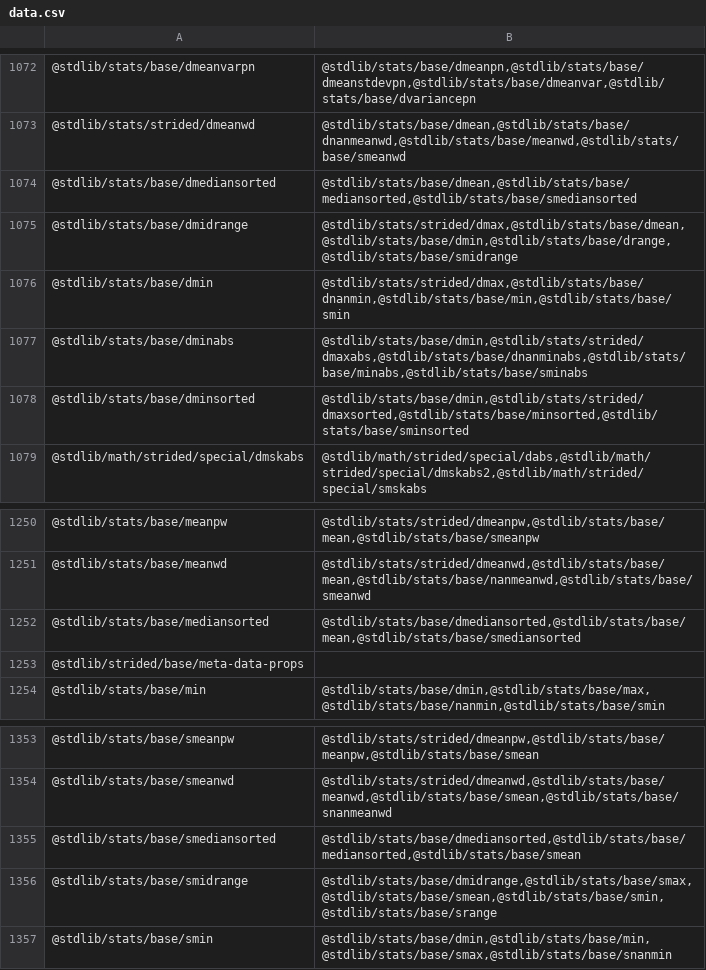
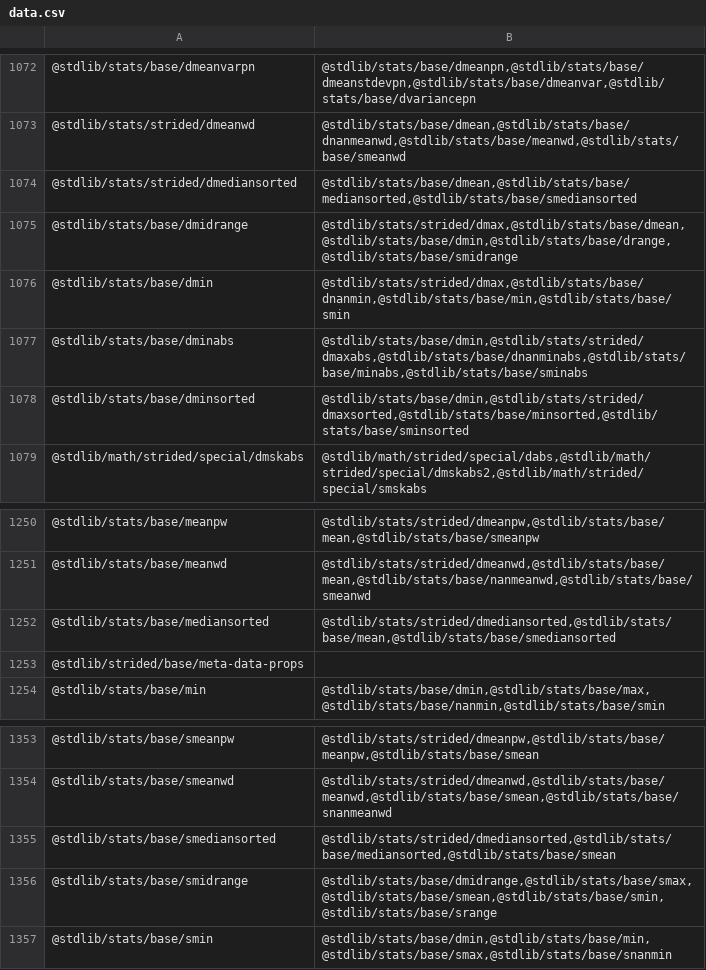
Before and after one commit to stdlib-js/namespace-pkg2related, a CSV file: data/data.csv, drawn as a sheet; only a part is shown, gaps mark what is left out.

```diff
--- a/data/data.csv
+++ b/data/data.csv
@@ -1073,3 +1073,3 @@
 "@stdlib/stats/strided/dmeanwd","@stdlib/stats/base/dmean,@stdlib/stats/base/dnanmeanwd,@stdlib/stats/base/meanwd,@stdlib/stats/base/smeanwd"
-"@stdlib/stats/base/dmediansorted","@stdlib/stats/base/dmean,@stdlib/stats/base/mediansorted,@stdlib/stats/base/smediansorted"
+"@stdlib/stats/strided/dmediansorted","@stdlib/stats/base/dmean,@stdlib/stats/base/mediansorted,@stdlib/stats/base/smediansorted"
 "@stdlib/stats/base/dmidrange","@stdlib/stats/strided/dmax,@stdlib/stats/base/dmean,@stdlib/stats/base/dmin,@stdlib/stats/base/drange,@stdlib/stats/base/smidrange"
@@ -1251,3 +1251,3 @@
 "@stdlib/stats/base/meanwd","@stdlib/stats/strided/dmeanwd,@stdlib/stats/base/mean,@stdlib/stats/base/nanmeanwd,@stdlib/stats/base/smeanwd"
-"@stdlib/stats/base/mediansorted","@stdlib/stats/base/dmediansorted,@stdlib/stats/base/mean,@stdlib/stats/base/smediansorted"
+"@stdlib/stats/base/mediansorted","@stdlib/stats/strided/dmediansorted,@stdlib/stats/base/mean,@stdlib/stats/base/smediansorted"
 "@stdlib/strided/base/meta-data-props",""
@@ -1354,3 +1354,3 @@
 "@stdlib/stats/base/smeanwd","@stdlib/stats/strided/dmeanwd,@stdlib/stats/base/meanwd,@stdlib/stats/base/smean,@stdlib/stats/base/snanmeanwd"
-"@stdlib/stats/base/smediansorted","@stdlib/stats/base/dmediansorted,@stdlib/stats/base/mediansorted,@stdlib/stats/base/smean"
+"@stdlib/stats/base/smediansorted","@stdlib/stats/strided/dmediansorted,@stdlib/stats/base/mediansorted,@stdlib/stats/base/smean"
 "@stdlib/stats/base/smidrange","@stdlib/stats/base/dmidrange,@stdlib/stats/base/smax,@stdlib/stats/base/smean,@stdlib/stats/base/smin,@stdlib/stats/base/srange"
```
Also changed, not shown: 4 other files.
